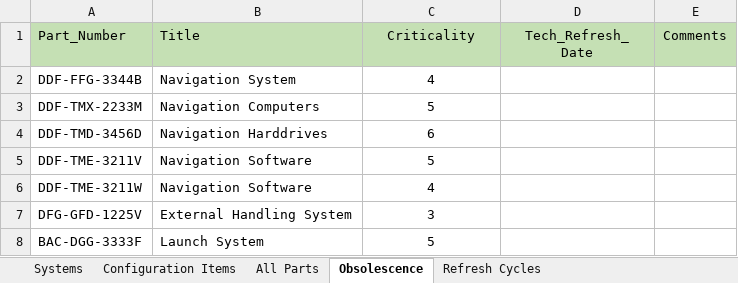
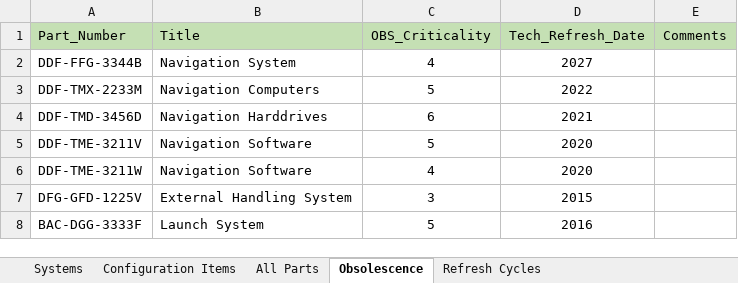
Before and after one commit to glengraebner/tr_systems, an Excel workbook: Tech Refresh.xlsm, sheet Obsolescence, drawn as a sheet; values as stored, in another font and other column widths than the file's, no borders; the diff names each change by its address in the sheet, - before the commit and + after, or states it on an @@ line.

```diff
--- a/Tech Refresh.xlsm (sheet Obsolescence)
+++ b/Tech Refresh.xlsm (sheet Obsolescence)
-C1: Criticality
+C1: OBS_Criticality
-D1: Tech_Refresh_ Date
+D1: Tech_Refresh_Date
-D2 (Tech_Refresh_Date): (empty)
+D2 (Tech_Refresh_Date): 2027
-D3 (Tech_Refresh_Date): (empty)
+D3 (Tech_Refresh_Date): 2022
-D4 (Tech_Refresh_Date): (empty)
+D4 (Tech_Refresh_Date): 2021
-D5:D6 (Tech_Refresh_Date): (empty)
+D5:D6 (Tech_Refresh_Date): 2020
-D7 (Tech_Refresh_Date): (empty)
+D7 (Tech_Refresh_Date): 2015
-D8 (Tech_Refresh_Date): (empty)
+D8 (Tech_Refresh_Date): 2016
```
Also changed, not shown: sheet All Parts, 5 other files.
